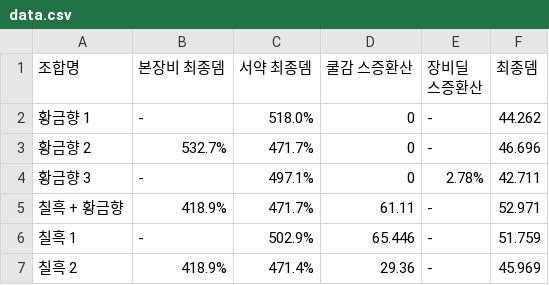
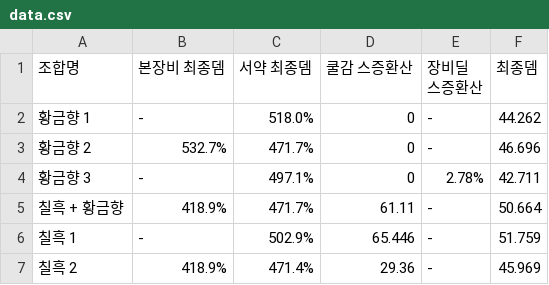
Before and after one commit to Trance001/dundamage, a CSV file: data.csv, drawn as a sheet; only a part is shown.

```diff
--- a/data.csv
+++ b/data.csv
@@ -4,3 +4,3 @@
 황금향 3,-,497.1%,0,2.78%,42.711
-칠흑 + 황금향,418.9%,471.7%,61.11,-,52.971
+칠흑 + 황금향,418.9%,471.7%,61.11,-,50.664
 칠흑 1,-,502.9%,65.446,-,51.759
```
Also changed, not shown: 2 other files.
